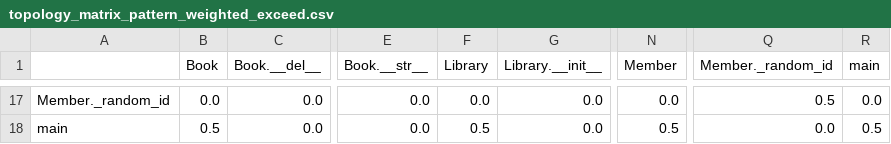
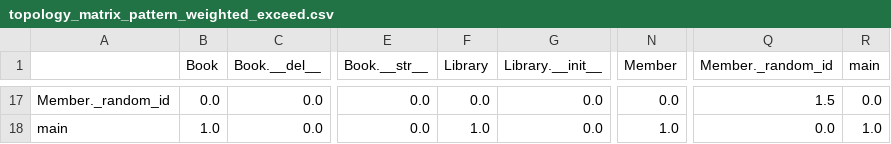
Before and after one commit to tetsu19n1101087/debugging-simulation, a CSV file: python/topology_matrix_pattern_weighted_exceed.csv, drawn as a sheet; only a part is shown, gaps mark what is left out; the diff covers the shown part only; the diff names each change by its address in the sheet, - before the commit and + after, or states it on an @@ line.

```diff
--- a/python/topology_matrix_pattern_weighted_exceed.csv
+++ b/python/topology_matrix_pattern_weighted_exceed.csv
-Q17 (Member._random_id): 0.5
+Q17 (Member._random_id): 1.5
-B18 (Book): 0.5
+B18 (Book): 1.0
-F18 (Library): 0.5
+F18 (Library): 1.0
-N18 (Member): 0.5
+N18 (Member): 1.0
-R18 (main): 0.5
+R18 (main): 1.0
```
Also changed, not shown: 33 edited cells elsewhere in this file, python/data/stationary_distribution_pattern_weighted_duplicate.csv, python/data/stationary_distribution_pattern_weighted_exceed.csv, 3 other files.
